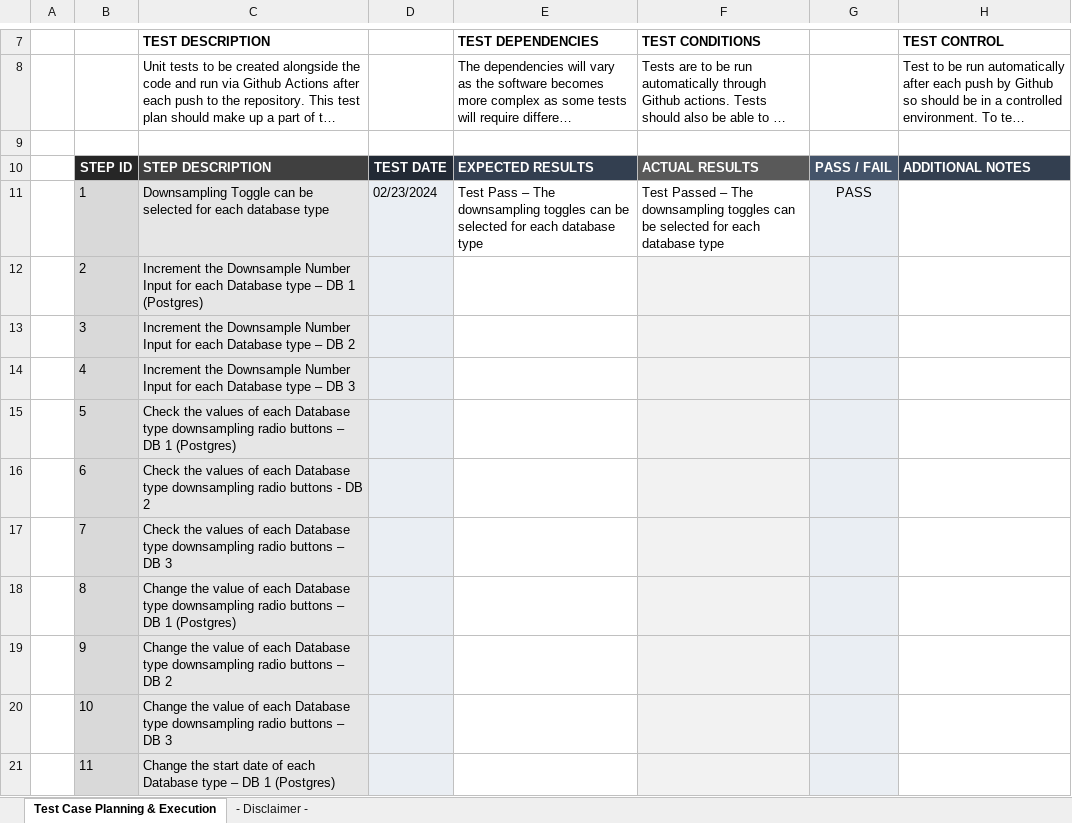
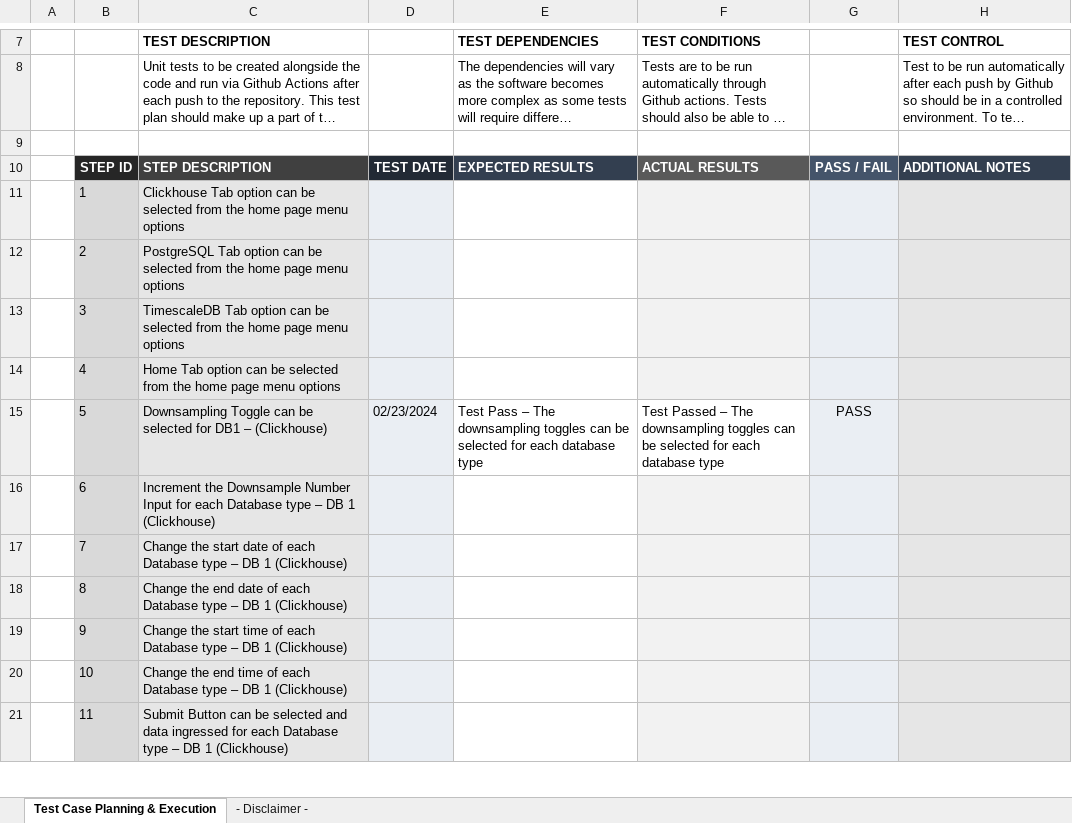
Before and after one commit to NickThorne123/db_bench, an Excel workbook: docs/TestPlan.xlsx, sheet Test Case Planning & Execution, drawn as a sheet; only a part is shown, gaps mark what is left out; long unchanged cells end in …; values as stored, in another font and other column widths than the file's, no borders; the diff covers the shown part only; the diff names each change by its address in the sheet, - before the commit and + after, or states it on an @@ line.

```diff
--- a/docs/TestPlan.xlsx (sheet Test Case Planning & Execution)
+++ b/docs/TestPlan.xlsx (sheet Test Case Planning & Execution)
-C11 (TEST DESCRIPTION): Downsampling Toggle can be selected for each database type
+C11 (TEST DESCRIPTION): Clickhouse Tab option can be selected from the home page menu options
-D11: 02/23/2024
+D11: (empty)
-E11 (TEST DEPENDENCIES): Test Pass – The downsampling toggles can be selected for each database type
+E11 (TEST DEPENDENCIES): (empty)
-F11 (TEST CONDITIONS): Test Passed – The downsampling toggles can be selected for each database type
+F11 (TEST CONDITIONS): (empty)
-F11 fill: none
+F11 fill: #F2F2F2
-G11: PASS
+G11: (empty)
-H11:H21 fill: none
+H11:H21 fill: #E6E6E6
-C12 (TEST DESCRIPTION): Increment the Downsample Number Input for each Database type – DB 1 (Postgres)
+C12 (TEST DESCRIPTION): PostgreSQL Tab option can be selected from the home page menu options
-C13 (TEST DESCRIPTION): Increment the Downsample Number Input for each Database type – DB 2
+C13 (TEST DESCRIPTION): TimescaleDB Tab option can be selected from the home page menu options
-C14 (TEST DESCRIPTION): Increment the Downsample Number Input for each Database type – DB 3
+C14 (TEST DESCRIPTION): Home Tab option can be selected from the home page menu options
-C15 (TEST DESCRIPTION): Check the values of each Database type downsampling radio buttons – DB 1 (Postgres)
+C15 (TEST DESCRIPTION): Downsampling Toggle can be selected for DB1 – (Clickhouse)
-D15: (empty)
+D15: 02/23/2024
-E15 (TEST DEPENDENCIES): (empty)
+E15 (TEST DEPENDENCIES): Test Pass – The downsampling toggles can be selected for each database type
-F15 (TEST CONDITIONS): (empty)
+F15 (TEST CONDITIONS): Test Passed – The downsampling toggles can be selected for each database type
-F15 fill: #F2F2F2
+F15 fill: none
-G15: (empty)
+G15: PASS
-C16 (TEST DESCRIPTION): Check the values of each Database type downsampling radio buttons - DB 2
+C16 (TEST DESCRIPTION): Increment the Downsample Number Input for each Database type – DB 1 (Clickhouse)
-C17 (TEST DESCRIPTION): Check the values of each Database type downsampling radio buttons – DB 3
+C17 (TEST DESCRIPTION): Change the start date of each Database type – DB 1 (Clickhouse)
-C18 (TEST DESCRIPTION): Change the value of each Database type downsampling radio buttons – DB 1 (Postgres)
+C18 (TEST DESCRIPTION): Change the end date of each Database type – DB 1 (Clickhouse)
-C19 (TEST DESCRIPTION): Change the value of each Database type downsampling radio buttons – DB 2
+C19 (TEST DESCRIPTION): Change the start time of each Database type – DB 1 (Clickhouse)
-C20 (TEST DESCRIPTION): Change the value of each Database type downsampling radio buttons – DB 3
+C20 (TEST DESCRIPTION): Change the end time of each Database type – DB 1 (Clickhouse)
-C21 (TEST DESCRIPTION): Change the start date of each Database type – DB 1 (Postgres)
+C21 (TEST DESCRIPTION): Submit Button can be selected and data ingressed for each Database type – DB 1 (Clickhouse)
```
Also changed, not shown: 3 added rows, 11 edited cells and cell formats elsewhere in this sheet, 3 other files.
